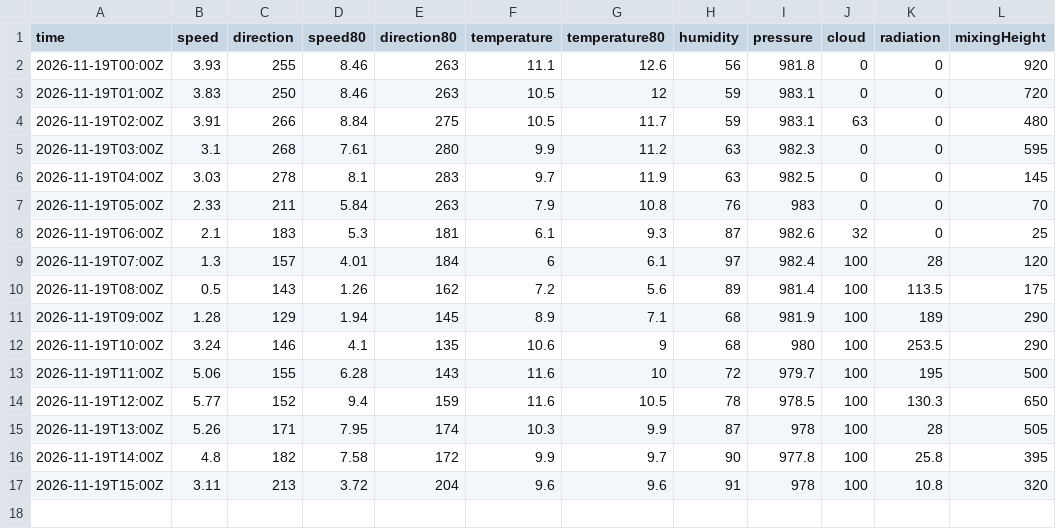
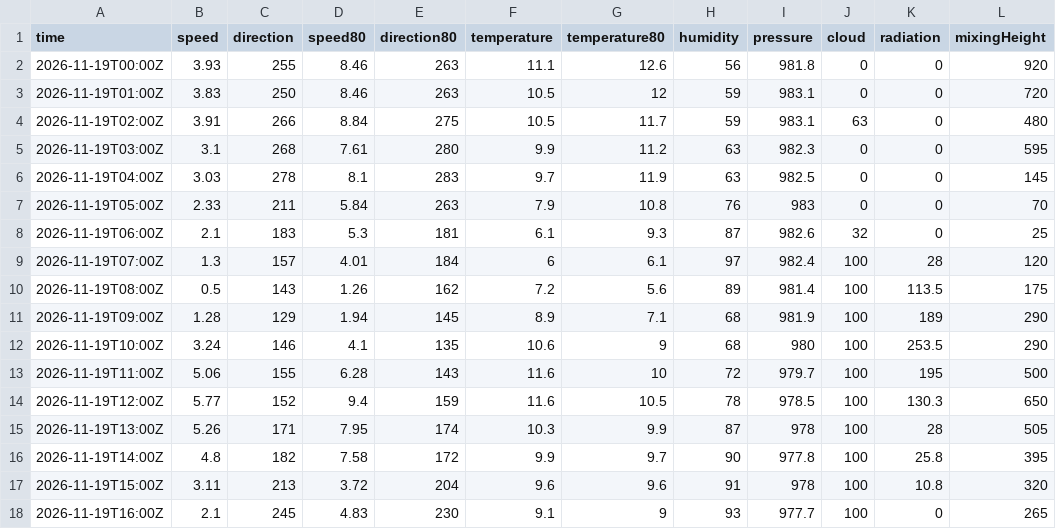
Before and after one commit to lalasonycierny/kvalitaovzdusia, a CSV file: data/weather/2026-11-19.csv, drawn as a sheet.

```diff
--- a/data/weather/2026-11-19.csv
+++ b/data/weather/2026-11-19.csv
@@ -17 +17,2 @@ time,speed,direction,speed80,direction80,temperature,temperature80,humidity,pres
 2026-11-19T15:00Z,3.11,213,3.72,204,9.6,9.6,91,978,100,10.8,320
+2026-11-19T16:00Z,2.1,245,4.83,230,9.1,9,93,977.7,100,0,265
```
Also changed, not shown: data/hourly/2026-11-19.csv, data/meteo/2026-11-19.csv.
